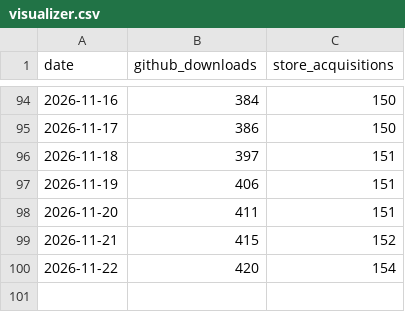
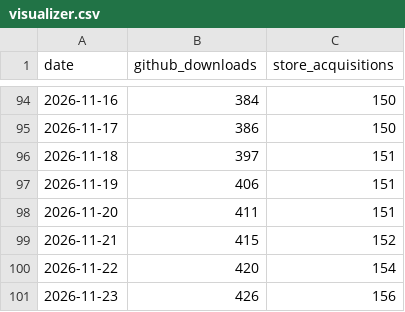
Before and after one commit to CostaFot/stats, a CSV file: data/visualizer.csv, drawn as a sheet; only a part is shown, gaps mark what is left out.

```diff
--- a/data/visualizer.csv
+++ b/data/visualizer.csv
@@ -100 +100,2 @@ date,github_downloads,store_acquisitions
 2026-11-22,420,154
+2026-11-23,426,156
```
Also changed, not shown: data/adb.csv, data/agents.csv, 1 other file.
